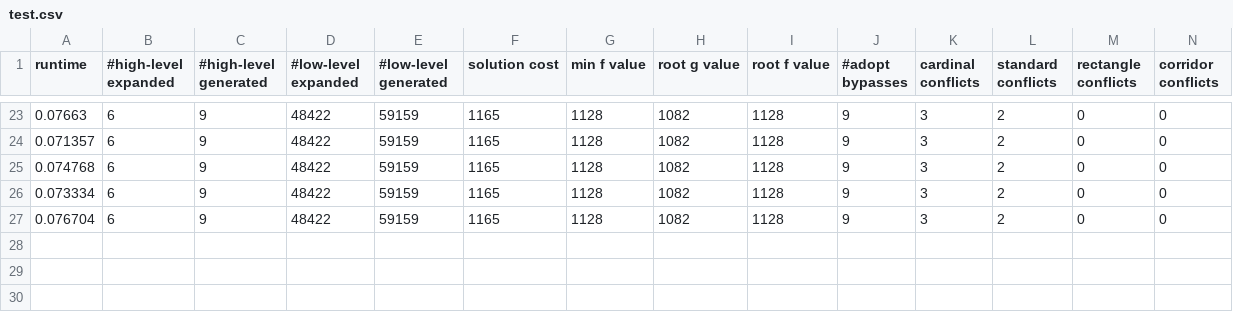
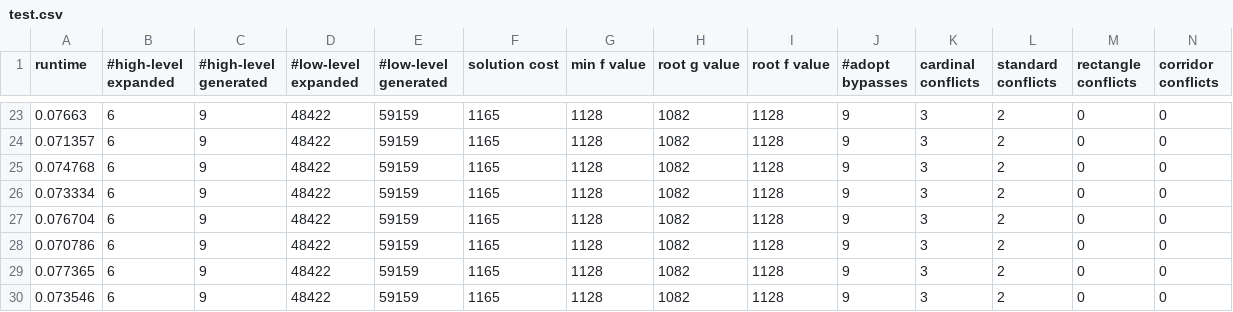
Before and after one commit to kren333/EECBS_original, a CSV file: test.csv, drawn as a sheet; only a part is shown, gaps mark what is left out; rows hold the shown columns only; the diff names each change by its address in the sheet, - before the commit and + after, or states it on an @@ line.

```diff
--- a/test.csv
+++ b/test.csv
+row 28: 0.070786 | 6 | 9 | 48422 | 59159 | 1165 | 1128 | 1082 | 1128 | 9 | 3 | 2 | 0 | 0
+row 29: 0.077365 | 6 | 9 | 48422 | 59159 | 1165 | 1128 | 1082 | 1128 | 9 | 3 | 2 | 0 | 0
+row 30: 0.073546 | 6 | 9 | 48422 | 59159 | 1165 | 1128 | 1082 | 1128 | 9 | 3 | 2 | 0 | 0
```
Also changed, not shown: 10 other files.
